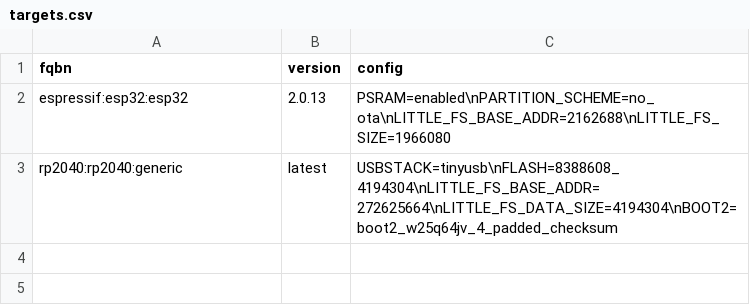
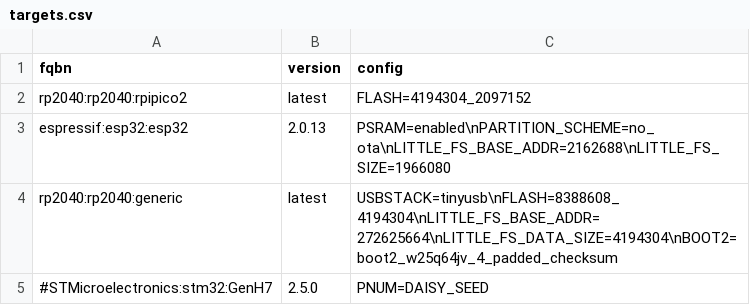
Before and after one commit to marcel-licence/ml_synth_sampler_example, a CSV file: targets.csv, drawn as a sheet; the diff names each change by its address in the sheet, - before the commit and + after, or states it on an @@ line.

```diff
--- a/targets.csv
+++ b/targets.csv
+row 2: rp2040:rp2040:rpipico2 | latest | FLASH=4194304_2097152
+row 5: #STMicroelectronics:stm32:GenH7 | 2.5.0 | PNUM=DAISY_SEED
```
Also changed, not shown: 5 other files.
